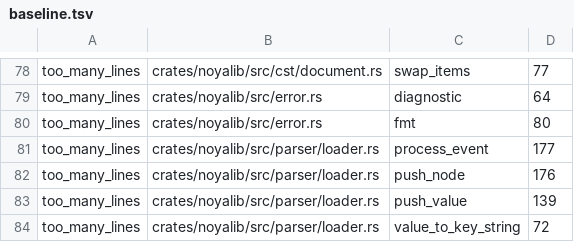
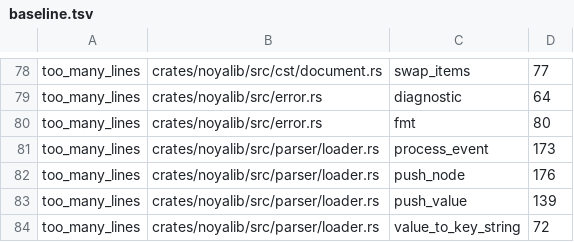
Before and after one commit to sebastienrousseau/noyalib, a TSV file: scripts/complexity/baseline.tsv, drawn as a sheet; only a part is shown, gaps mark what is left out.

```diff
--- a/scripts/complexity/baseline.tsv
+++ b/scripts/complexity/baseline.tsv
@@ -80,3 +80,3 @@ too_many_lines	crates/noyalib/src/error.rs	diagnostic	64
 too_many_lines	crates/noyalib/src/error.rs	fmt	80
-too_many_lines	crates/noyalib/src/parser/loader.rs	process_event	177
+too_many_lines	crates/noyalib/src/parser/loader.rs	process_event	173
 too_many_lines	crates/noyalib/src/parser/loader.rs	push_node	176
```
Also changed, not shown: 2 other files.
